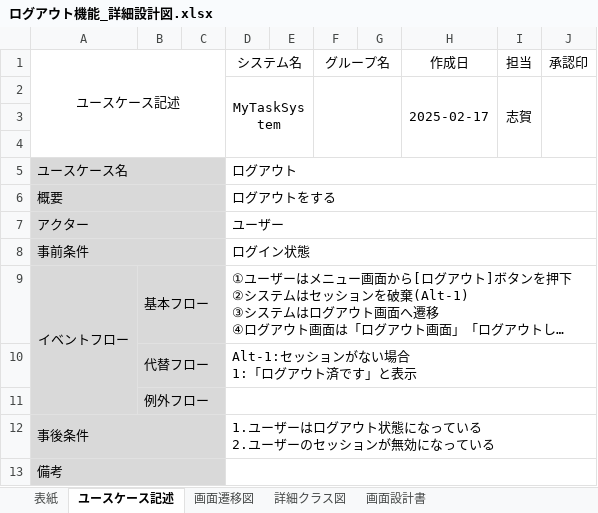
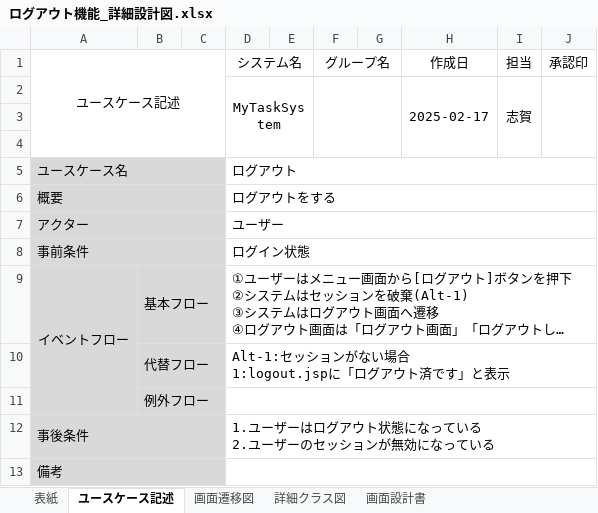
Before and after one commit to comsize-okugawa/MyTaskSystem, an Excel workbook: 詳細設計図/ログアウト機能_詳細設計図.xlsx, sheet ユースケース記述, drawn as a sheet; long unchanged cells end in …; values as stored, in another font and other column widths than the file's, no borders; ↵ is a line break in a cell; the diff names each change by its address in the sheet, - before the commit and + after, or states it on an @@ line.

Commit message:
ログアウト機能_詳細設計図_レビュー前_3

```diff
--- a/詳細設計図/ログアウト機能_詳細設計図.xlsx (sheet ユースケース記述)
+++ b/詳細設計図/ログアウト機能_詳細設計図.xlsx (sheet ユースケース記述)
-D10 (システム名): Alt-1:セッションがない場合 ↵ 1:「ログアウト済です」と表示
+D10 (システム名): Alt-1:セッションがない場合 ↵ 1:logout.jspに「ログアウト済です」と表示
```
